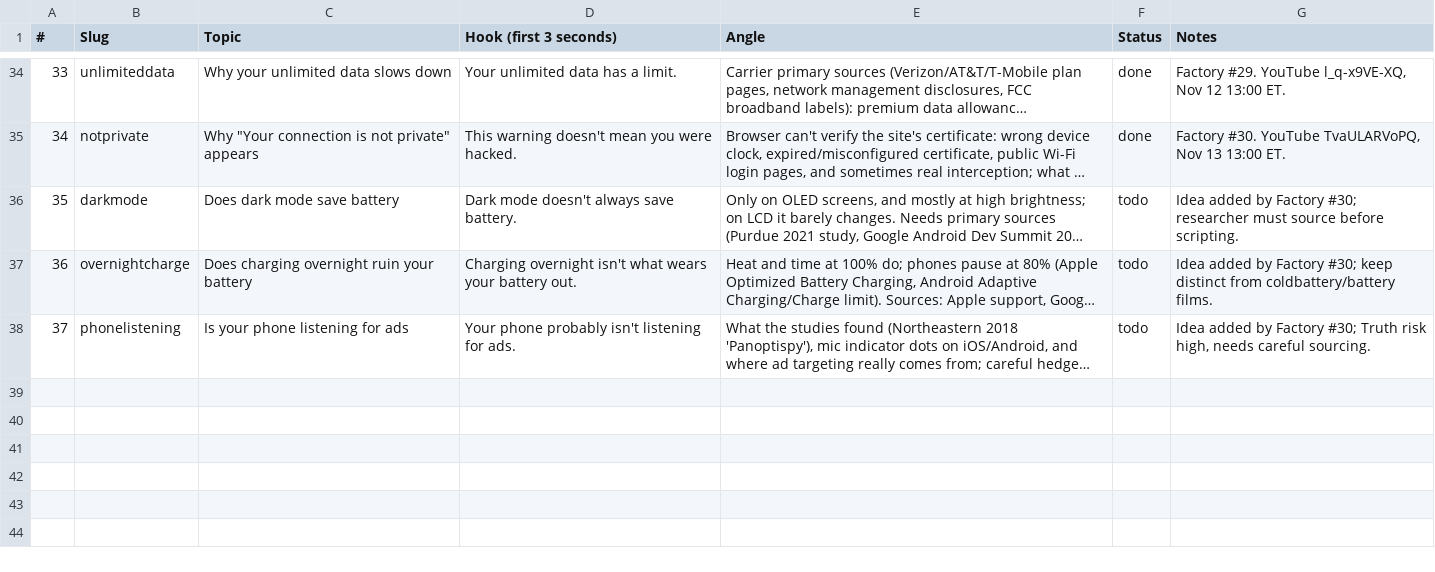
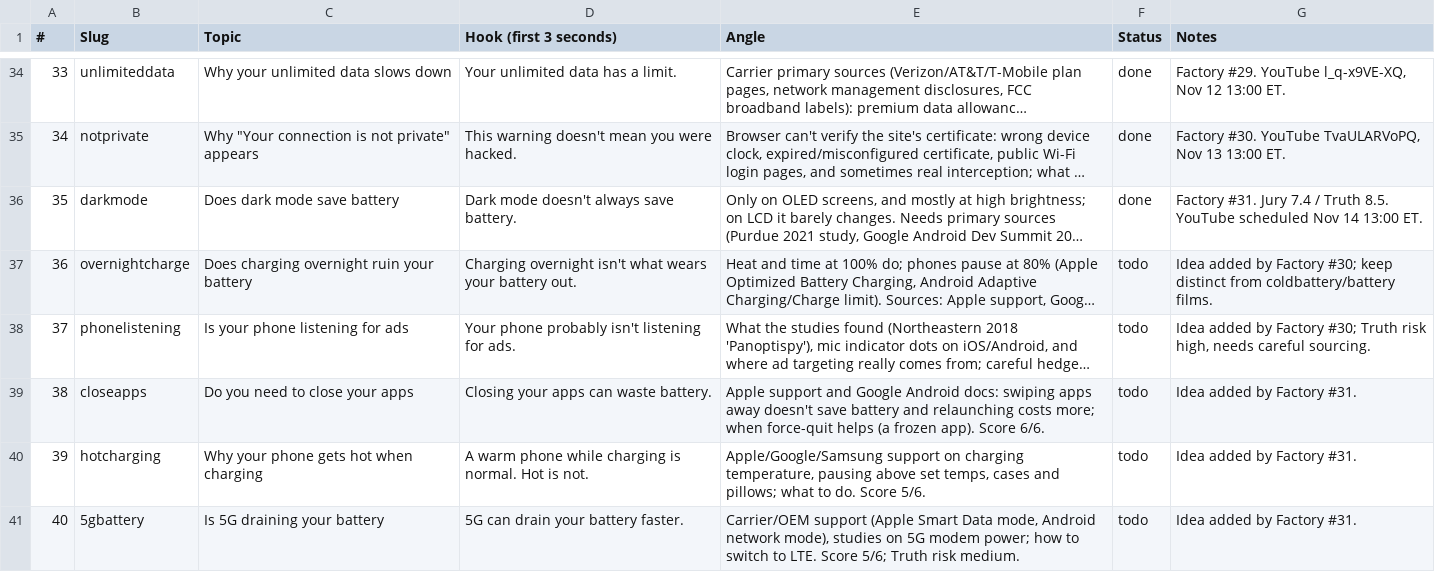
Before and after one commit to Wrexist/molindesign, a CSV file: factory/backlog.csv, drawn as a sheet; only a part is shown, gaps mark what is left out; long unchanged cells end in …; the diff names each change by its address in the sheet, - before the commit and + after, or states it on an @@ line.

```diff
--- a/factory/backlog.csv
+++ b/factory/backlog.csv
-F36 (Status): todo
+F36 (Status): done
-G36 (Notes): Idea added by Factory #30; researcher must source before scripting.
+G36 (Notes): Factory #31. Jury 7.4 / Truth 8.5. YouTube scheduled Nov 14 13:00 ET.
+row 39: 38 | closeapps | Do you need to close your apps | Closing your apps can waste battery. | Apple support and Google Android docs: swiping apps away doesn't save battery and relaunching costs more; when force-quit helps (a frozen app). Score 6/6. | todo | Idea added by Factory #31.
+row 40: 39 | hotcharging | Why your phone gets hot when charging | A warm phone while charging is normal. Hot is not. | Apple/Google/Samsung support on charging temperature, pausing above set temps, cases and pillows; what to do. Score 5/6. | todo | Idea added by Factory #31.
+row 41: 40 | 5gbattery | Is 5G draining your battery | 5G can drain your battery faster. | Carrier/OEM support (Apple Smart Data mode, Android network mode), studies on 5G modem power; how to switch to LTE. Score 5/6; Truth risk medium. | todo | Idea added by Factory #31.
```
Also changed, not shown: 15 other files.
